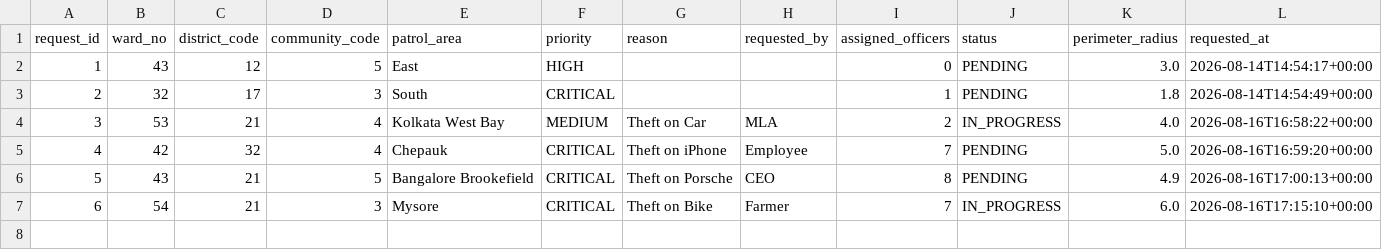
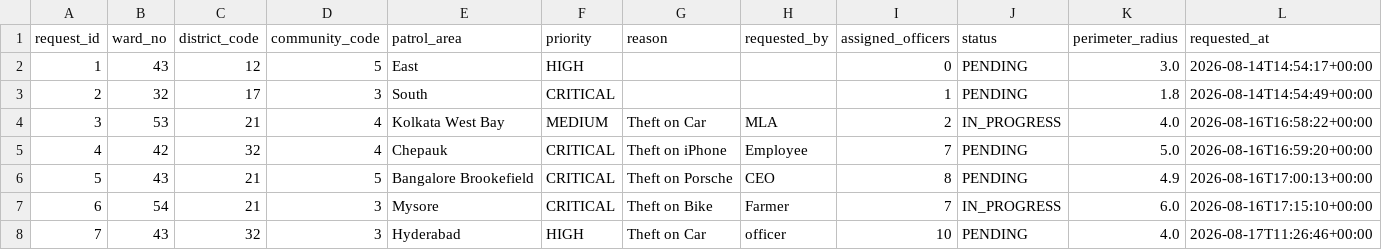
Before and after one commit to swethapa08/Chicago_Crime_Project, a CSV file: Chicago_Datasets_Python/patrol_requests.csv, drawn as a sheet; only a part is shown; rows hold the shown columns only; the diff names each change by its address in the sheet, - before the commit and + after, or states it on an @@ line.

Commit message:
Chicago Crime Project

```diff
--- a/Chicago_Datasets_Python/patrol_requests.csv
+++ b/Chicago_Datasets_Python/patrol_requests.csv
+row 8: 7 | 43 | 32 | 3 | Hyderabad | HIGH | Theft on Car | officer | 10 | PENDING | 4.0 | 2026-08-17T11:26:46+00:00
```
Also changed, not shown: 2 other files.
